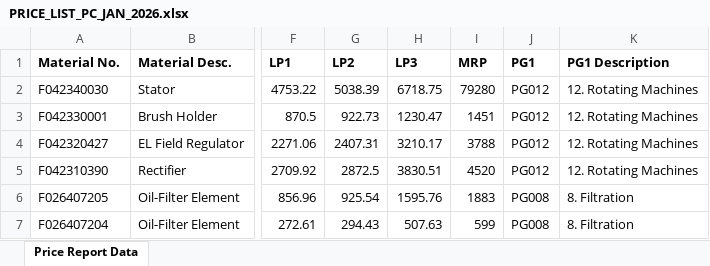
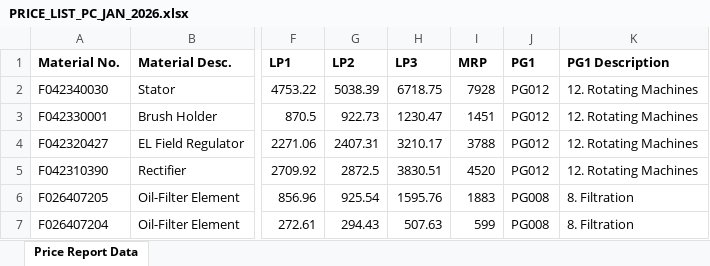
Before and after one commit to piyushh-ai/stock, an Excel workbook: public/price_lists/PRICE_LIST_PC_JAN_2026.xlsx, sheet Price Report Data, drawn as a sheet; only a part is shown, gaps mark what is left out; values as stored, in another font and other column widths than the file's, no borders; the diff names each change by its address in the sheet, - before the commit and + after, or states it on an @@ line.

```diff
--- a/public/price_lists/PRICE_LIST_PC_JAN_2026.xlsx (sheet Price Report Data)
+++ b/public/price_lists/PRICE_LIST_PC_JAN_2026.xlsx (sheet Price Report Data)
-I2 (MRP): 79280
+I2 (MRP): 7928
```
Also changed, not shown: public/BOSCH_STOCK1.xlsx.
